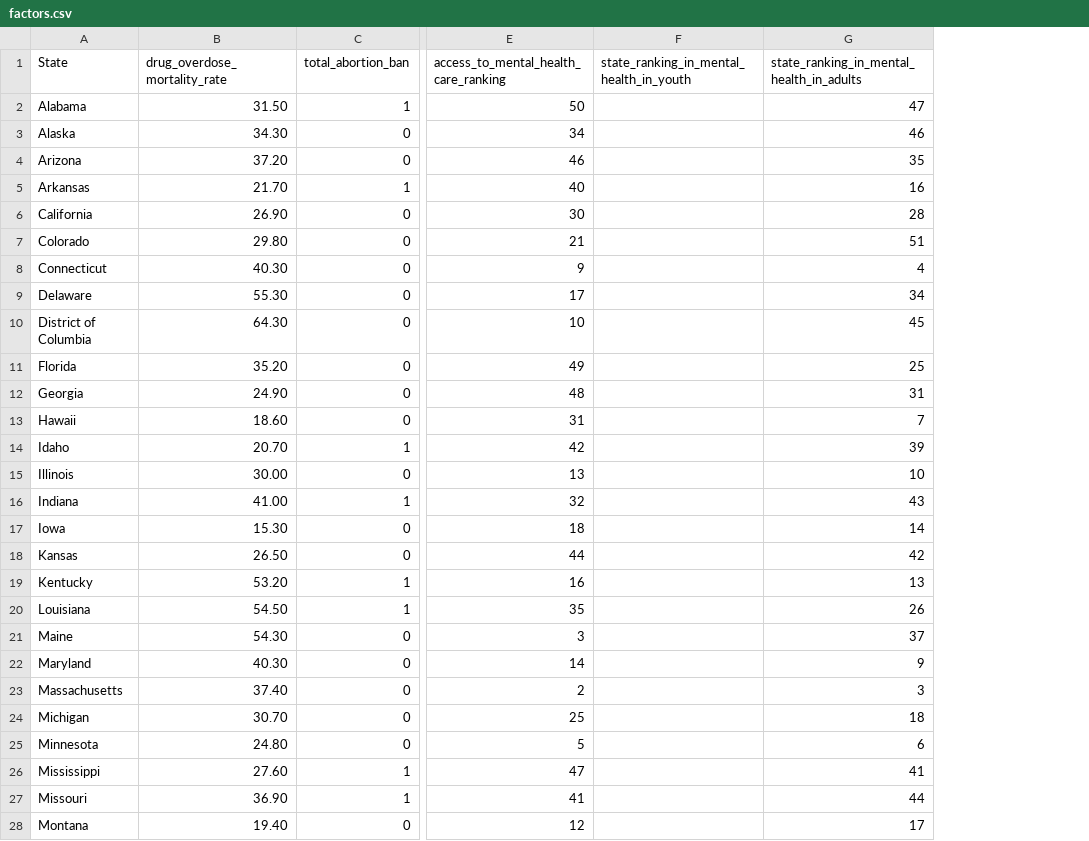
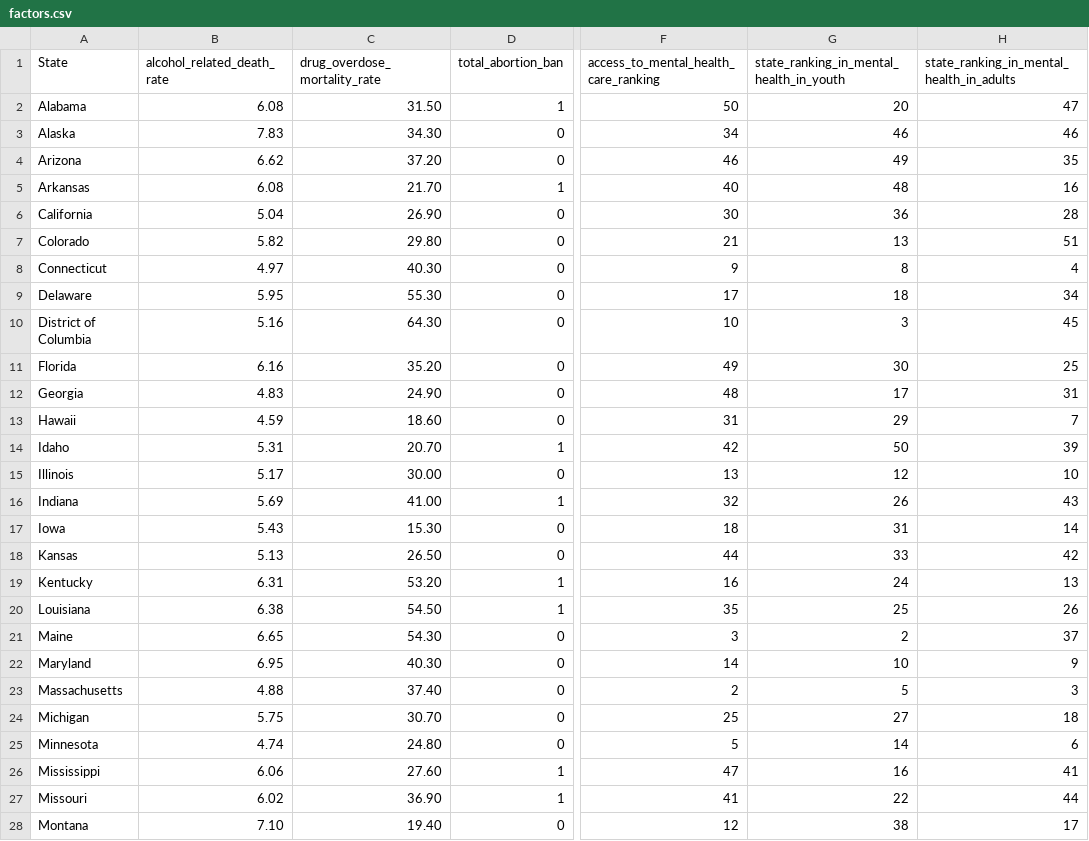
Before and after one commit to kristinmlloyd/Gun-Violence, a CSV file: website/data/factors.csv, drawn as a sheet; only a part is shown, gaps mark what is left out; addresses are those after the commit; the diff covers the shown part only; the diff names each change by its address in the sheet, - before the commit and + after, or states it on an @@ line.

```diff
--- a/website/data/factors.csv
+++ b/website/data/factors.csv
+column B (alcohol_related_death_rate), rows 2-28: 6.08 | 7.83 | 6.62 | 6.08 | 5.04 | 5.82 | 4.97 | 5.95 | 5.16 | 6.16 | 4.83 | 4.59 | 5.31 | 5.17 | 5.69 | 5.43 | 5.13 | 6.31 | 6.38 | 6.65 | 6.95 | 4.88 | 5.75 | 4.74 | 6.06 | 6.02 | 7.10
-G2: (empty)
+G2: 20
-G3: (empty)
+G3: 46
-G4: (empty)
+G4: 49
-G5: (empty)
+G5: 48
-G6: (empty)
+G6: 36
-G7: (empty)
+G7: 13
-G8: (empty)
+G8: 8
-G9: (empty)
+G9: 18
-G10: (empty)
+G10: 3
-G11: (empty)
+G11: 30
-G12: (empty)
+G12: 17
-G13: (empty)
+G13: 29
-G14: (empty)
+G14: 50
-G15: (empty)
+G15: 12
-G16: (empty)
+G16: 26
-G17: (empty)
+G17: 31
-G18: (empty)
+G18: 33
-G19: (empty)
+G19: 24
-G20: (empty)
+G20: 25
-G21: (empty)
+G21: 2
-G22: (empty)
+G22: 10
-G23: (empty)
+G23: 5
-G24: (empty)
+G24: 27
-G25: (empty)
+G25: 14
-G26: (empty)
+G26: 16
-G27: (empty)
+G27: 22
-G28: (empty)
+G28: 38
```
Also changed, not shown: 24 edited cells elsewhere in this file, website/data/merged_data.csv, website/data/policy.csv, 28 other files.
